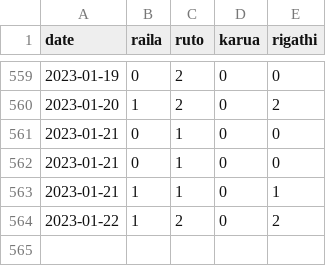
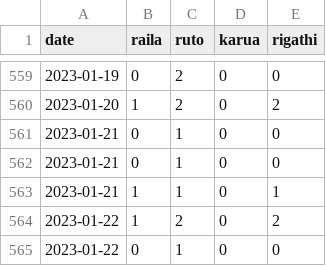
Before and after one commit to Nelwade/media_coverage, a CSV file: data/std_data.csv, drawn as a sheet; only a part is shown, gaps mark what is left out; the diff names each change by its address in the sheet, - before the commit and + after, or states it on an @@ line.

Commit message:
Update data

```diff
--- a/data/std_data.csv
+++ b/data/std_data.csv
+row 565: 2023-01-22 | 0 | 1 | 0 | 0
```
Also changed, not shown: data/totals_data.csv, 1 other file.
